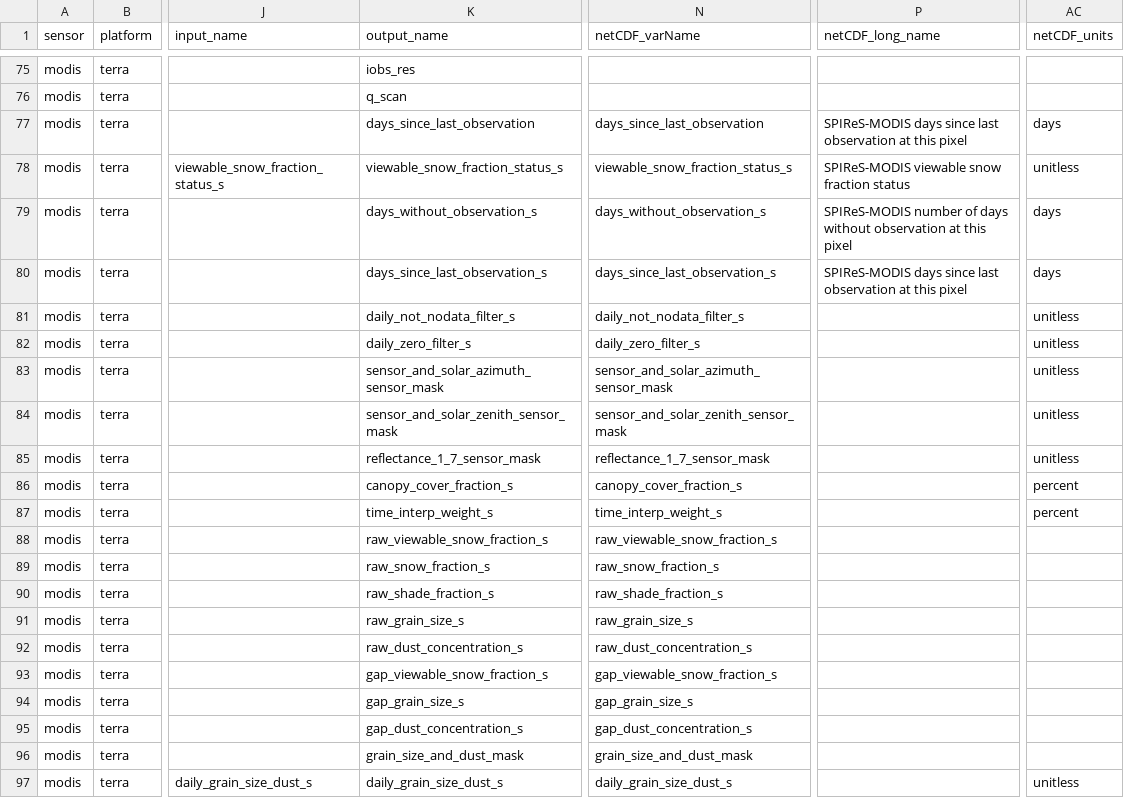
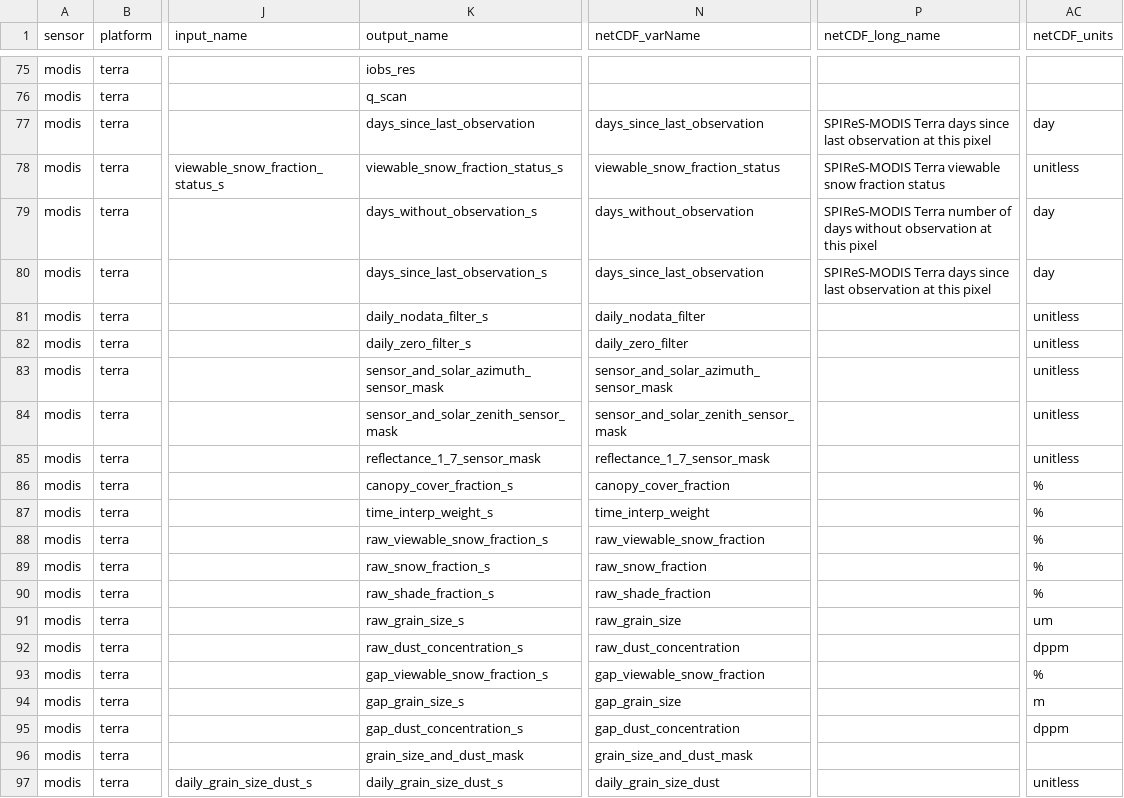
Before and after one commit to RittgerLabGroup/SPIRES_2024_1_0, a CSV file: tbx/conf/configuration_of_variables.csv, drawn as a sheet; only a part is shown, gaps mark what is left out; the diff covers the shown part only; the diff names each change by its address in the sheet, - before the commit and + after, or states it on an @@ line.

Commit message:
conf_of_variables.csv: minor modif for netcdf + new variable calculated_from_rare_observation
removal of solar azimuth/zenith in netcdf stc v2023.0e
removal of _s naming of variables netcdf spires v2024.1.0. (but should be replaced by templates).
renaming daily_not_nodata_filter_s into daily_nodata_filter_s
add variable calculated_from_rare_observation for stc v2023.0e

```diff
--- a/tbx/conf/configuration_of_variables.csv
+++ b/tbx/conf/configuration_of_variables.csv
-P77 (netCDF_long_name): SPIReS-MODIS days since…
+P77 (netCDF_long_name): SPIReS-MODIS Terra days since…
-AC77 (netCDF_units): days
+AC77 (netCDF_units): day
-N78 (netCDF_varName): viewable_snow_fraction_status_s
+N78 (netCDF_varName): viewable_snow_fraction_status
-P78 (netCDF_long_name): SPIReS-MODIS viewable snow fraction status
+P78 (netCDF_long_name): SPIReS-MODIS Terra viewable snow fraction status
-N79 (netCDF_varName): days_without_observation_s
+N79 (netCDF_varName): days_without_observation
-P79 (netCDF_long_name): SPIReS-MODIS number of…
+P79 (netCDF_long_name): SPIReS-MODIS Terra number of…
-AC79:AC80 (netCDF_units): days
+AC79:AC80 (netCDF_units): day
-N80 (netCDF_varName): days_since_last_observation_s
+N80 (netCDF_varName): days_since_last_observation
-P80 (netCDF_long_name): SPIReS-MODIS days since…
+P80 (netCDF_long_name): SPIReS-MODIS Terra days since…
-K81 (output_name): daily_not_nodata_filter_s
+K81 (output_name): daily_nodata_filter_s
-N81 (netCDF_varName): daily_not_nodata_filter_s
+N81 (netCDF_varName): daily_nodata_filter
-N82 (netCDF_varName): daily_zero_filter_s
+N82 (netCDF_varName): daily_zero_filter
-N86 (netCDF_varName): canopy_cover_fraction_s
+N86 (netCDF_varName): canopy_cover_fraction
-AC86:AC87 (netCDF_units): percent
+AC86:AC87 (netCDF_units): %
-N87 (netCDF_varName): time_interp_weight_s
+N87 (netCDF_varName): time_interp_weight
-N88 (netCDF_varName): raw_viewable_snow_fraction_s
+N88 (netCDF_varName): raw_viewable_snow_fraction
-AC88:AC90 (netCDF_units): (empty)
+AC88:AC90 (netCDF_units): %
-N89 (netCDF_varName): raw_snow_fraction_s
+N89 (netCDF_varName): raw_snow_fraction
-N90 (netCDF_varName): raw_shade_fraction_s
+N90 (netCDF_varName): raw_shade_fraction
-N91 (netCDF_varName): raw_grain_size_s
+N91 (netCDF_varName): raw_grain_size
-AC91 (netCDF_units): (empty)
+AC91 (netCDF_units): um
-N92 (netCDF_varName): raw_dust_concentration_s
+N92 (netCDF_varName): raw_dust_concentration
-AC92 (netCDF_units): (empty)
+AC92 (netCDF_units): dppm
-N93 (netCDF_varName): gap_viewable_snow_fraction_s
+N93 (netCDF_varName): gap_viewable_snow_fraction
-AC93 (netCDF_units): (empty)
+AC93 (netCDF_units): %
-N94 (netCDF_varName): gap_grain_size_s
+N94 (netCDF_varName): gap_grain_size
-AC94 (netCDF_units): (empty)
+AC94 (netCDF_units): m
-N95 (netCDF_varName): gap_dust_concentration_s
+N95 (netCDF_varName): gap_dust_concentration
-AC95 (netCDF_units): (empty)
+AC95 (netCDF_units): dppm
-N97 (netCDF_varName): daily_grain_size_dust_s
+N97 (netCDF_varName): daily_grain_size_dust
```
Also changed, not shown: 1 added row and 59 edited cells elsewhere in this file.
